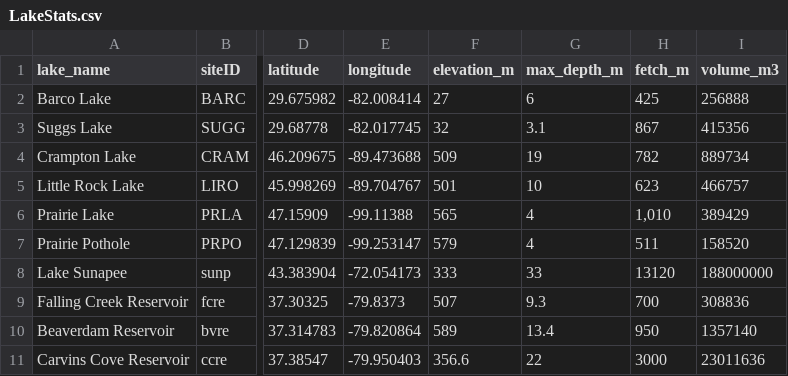
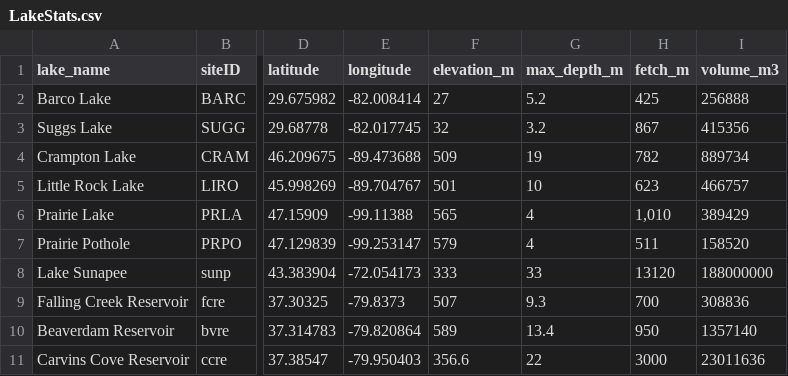
Before and after one commit to mollystroud/NEON-rs-thermal, a CSV file: LakeStats.csv, drawn as a sheet; only a part is shown, gaps mark what is left out; the diff names each change by its address in the sheet, - before the commit and + after, or states it on an @@ line.

```diff
--- a/LakeStats.csv
+++ b/LakeStats.csv
-G2 (max_depth_m): 6
+G2 (max_depth_m): 5.2
-G3 (max_depth_m): 3.1
+G3 (max_depth_m): 3.2
```
Also changed, not shown: 1 other file.
